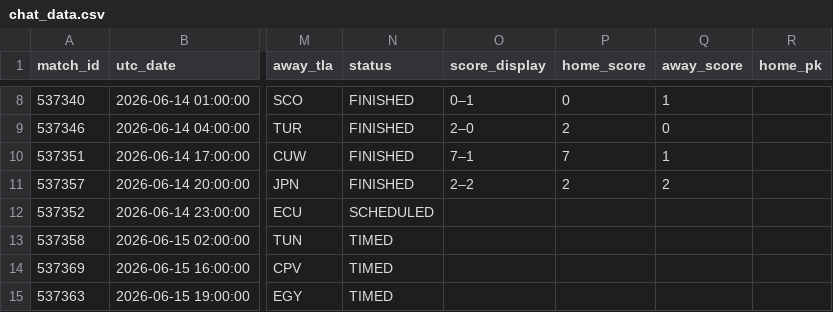
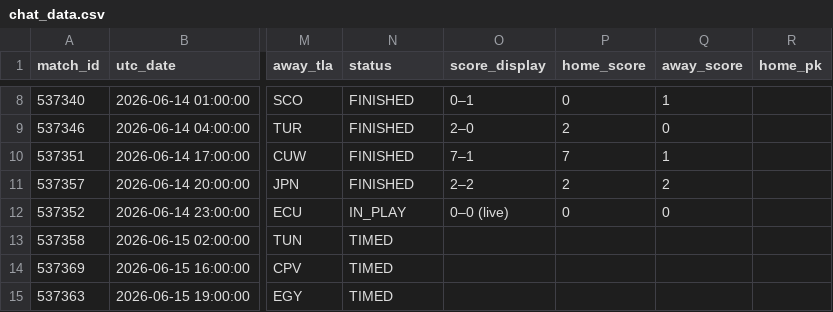
Before and after one commit to smach/worldcup26, a CSV file: data/chat_data.csv, drawn as a sheet; only a part is shown, gaps mark what is left out; the diff names each change by its address in the sheet, - before the commit and + after, or states it on an @@ line.

```diff
--- a/data/chat_data.csv
+++ b/data/chat_data.csv
-N12 (status): SCHEDULED
+N12 (status): IN_PLAY
-O12 (score_display): (empty)
+O12 (score_display): 0–0 (live)
-P12 (home_score): (empty)
+P12 (home_score): 0
-Q12 (away_score): (empty)
+Q12 (away_score): 0
```
Also changed, not shown: 6 other files.
